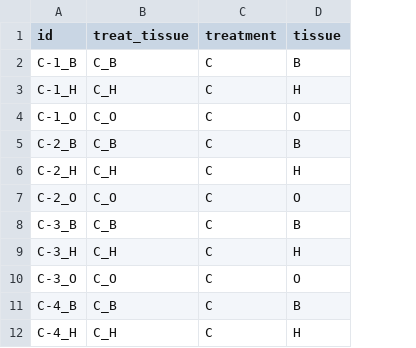
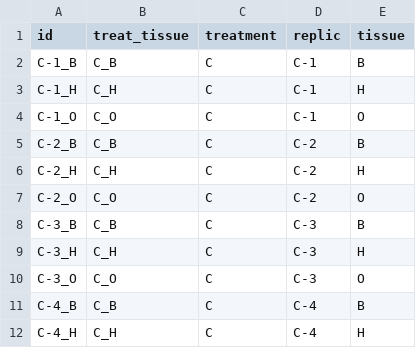
Before and after one commit to nochet/BasePop_RNAseq, a CSV file: base_pop/processed/describe_samples.csv, drawn as a sheet; only a part is shown; the diff names each change by its address in the sheet, - before the commit and + after, or states it on an @@ line.

```diff
--- a/base_pop/processed/describe_samples.csv
+++ b/base_pop/processed/describe_samples.csv
+column D (replic), rows 2-12: C-1 | C-1 | C-1 | C-2 | C-2 | C-2 | C-3 | C-3 | C-3 | C-4 | C-4
```
Also changed, not shown: 8 other files.
